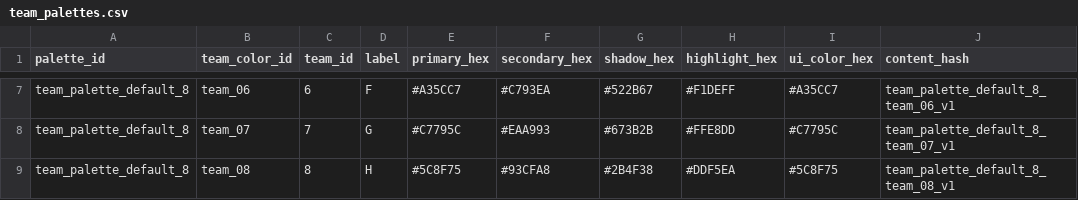
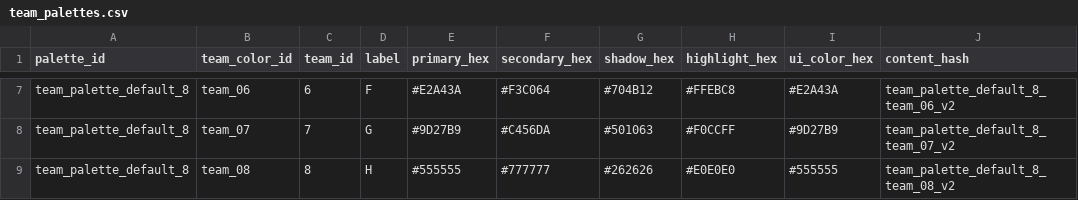
Before and after one commit to yaoxiyu/QQTang, a CSV file: content_source/csv/team_colors/team_palettes.csv, drawn as a sheet; only a part is shown, gaps mark what is left out; the diff covers the shown part only; the diff names each change by its address in the sheet, - before the commit and + after, or states it on an @@ line.

```diff
--- a/content_source/csv/team_colors/team_palettes.csv
+++ b/content_source/csv/team_colors/team_palettes.csv
-E7 (primary_hex): #A35CC7
+E7 (primary_hex): #E2A43A
-F7 (secondary_hex): #C793EA
+F7 (secondary_hex): #F3C064
-G7 (shadow_hex): #522B67
+G7 (shadow_hex): #704B12
-H7 (highlight_hex): #F1DEFF
+H7 (highlight_hex): #FFEBC8
-I7 (ui_color_hex): #A35CC7
+I7 (ui_color_hex): #E2A43A
-J7 (content_hash): team_palette_default_8_team_06_v1
+J7 (content_hash): team_palette_default_8_team_06_v2
-E8 (primary_hex): #C7795C
+E8 (primary_hex): #9D27B9
-F8 (secondary_hex): #EAA993
+F8 (secondary_hex): #C456DA
-G8 (shadow_hex): #673B2B
+G8 (shadow_hex): #501063
-H8 (highlight_hex): #FFE8DD
+H8 (highlight_hex): #F0CCFF
-I8 (ui_color_hex): #C7795C
+I8 (ui_color_hex): #9D27B9
-J8 (content_hash): team_palette_default_8_team_07_v1
+J8 (content_hash): team_palette_default_8_team_07_v2
-E9 (primary_hex): #5C8F75
+E9 (primary_hex): #555555
-F9 (secondary_hex): #93CFA8
+F9 (secondary_hex): #777777
-G9 (shadow_hex): #2B4F38
+G9 (shadow_hex): #262626
-H9 (highlight_hex): #DDF5EA
+H9 (highlight_hex): #E0E0E0
-I9 (ui_color_hex): #5C8F75
+I9 (ui_color_hex): #555555
-J9 (content_hash): team_palette_default_8_team_08_v1
+J9 (content_hash): team_palette_default_8_team_08_v2
```
Also changed, not shown: 30 edited cells elsewhere in this file, 25 other files.
